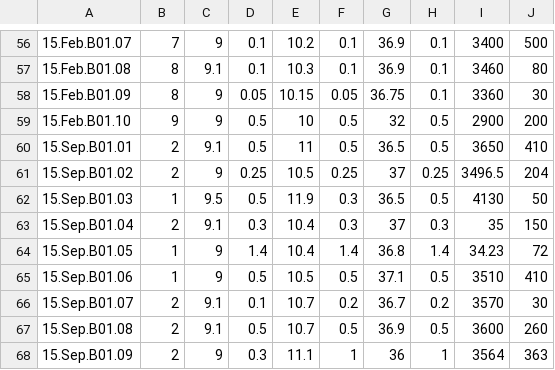
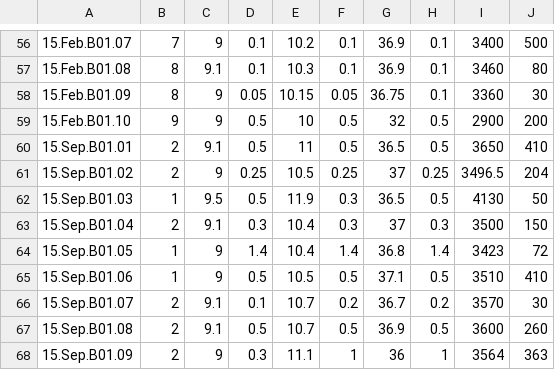
Before and after one commit to ariostas/J-Lab, a CSV file: Cuboid measurement/cubeData.csv, drawn as a sheet; only a part is shown, gaps mark what is left out.

```diff
--- a/Cuboid measurement/cubeData.csv
+++ b/Cuboid measurement/cubeData.csv
@@ -62,4 +62,4 @@
 15.Sep.B01.03,1,9.5,0.5,11.9,0.3,36.5,0.5,4130,50
-15.Sep.B01.04,2,9.1,0.3,10.4,0.3,37,0.3,35,150
-15.Sep.B01.05,1,9,1.4,10.4,1.4,36.8,1.4,34.23,72
+15.Sep.B01.04,2,9.1,0.3,10.4,0.3,37,0.3,3500,150
+15.Sep.B01.05,1,9,1.4,10.4,1.4,36.8,1.4,3423,72
 15.Sep.B01.06,1,9,0.5,10.5,0.5,37.1,0.5,3510,410
```
Also changed, not shown: 18 other files.
